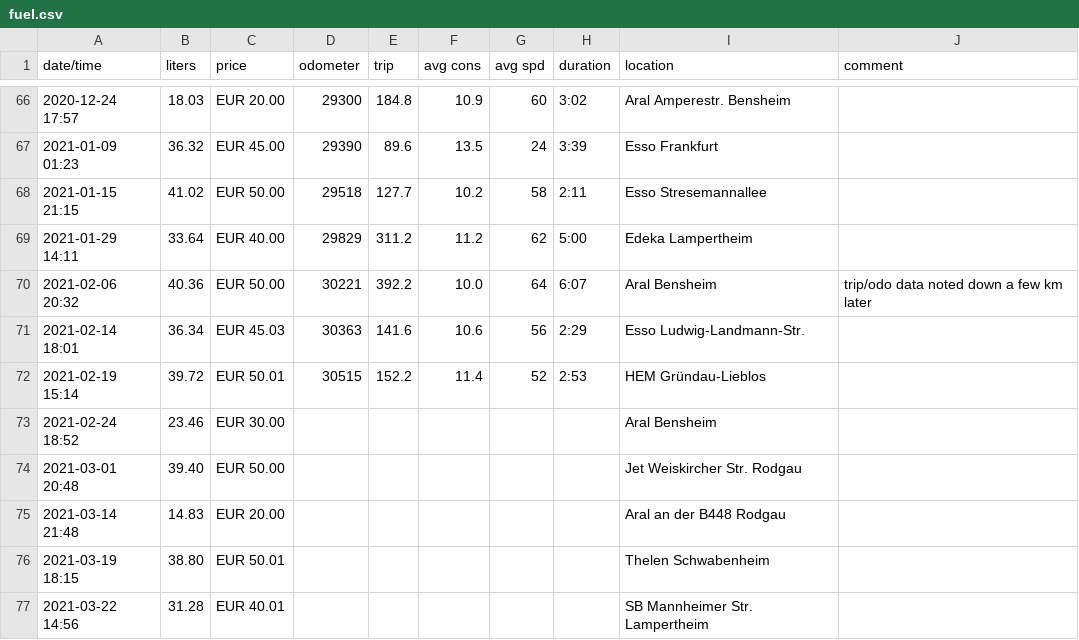
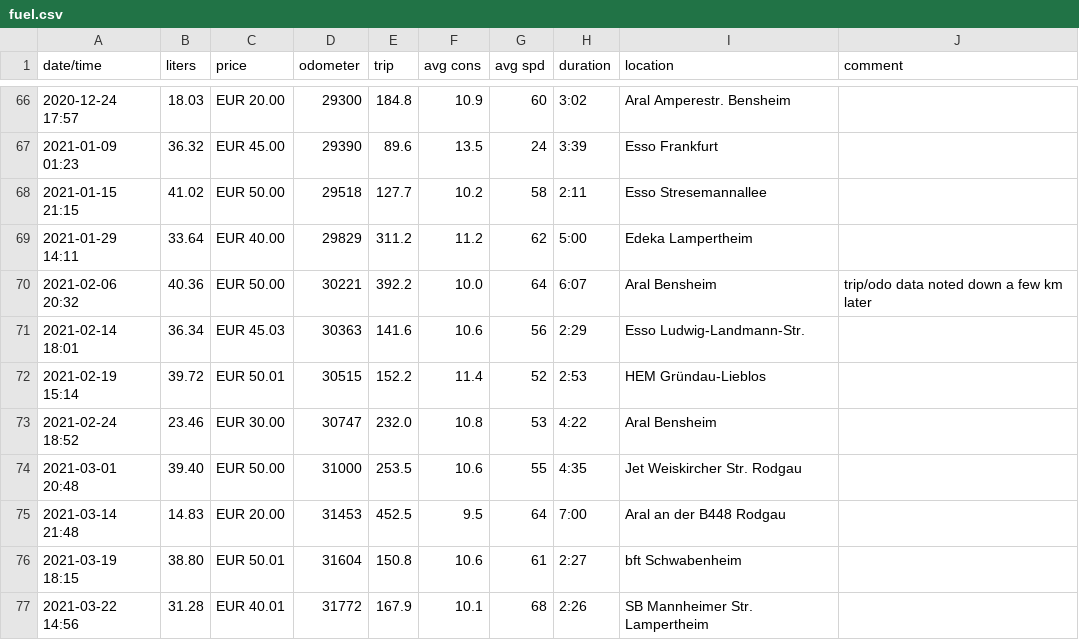
Before and after one commit to scy/jessie, a CSV file: data/fuel.csv, drawn as a sheet; only a part is shown, gaps mark what is left out.

Commit message:
Add missing trip data

```diff
--- a/data/fuel.csv
+++ b/data/fuel.csv
@@ -72,6 +72,6 @@ date/time,liters,price,odometer,trip,avg cons,avg spd,duration,location,comment
 2021-02-19 15:14,39.72,EUR 50.01,30515,152.2,11.4,52,2:53,HEM Gründau-Lieblos,
-2021-02-24 18:52,23.46,EUR 30.00,,,,,,Aral Bensheim,
-2021-03-01 20:48,39.40,EUR 50.00,,,,,,Jet Weiskircher Str. Rodgau,
-2021-03-14 21:48,14.83,EUR 20.00,,,,,,Aral an der B448 Rodgau,
-2021-03-19 18:15,38.80,EUR 50.01,,,,,,Thelen Schwabenheim,
-2021-03-22 14:56,31.28,EUR 40.01,,,,,,SB Mannheimer Str. Lampertheim,
+2021-02-24 18:52,23.46,EUR 30.00,30747,232.0,10.8,53,4:22,Aral Bensheim,
+2021-03-01 20:48,39.40,EUR 50.00,31000,253.5,10.6,55,4:35,Jet Weiskircher Str. Rodgau,
+2021-03-14 21:48,14.83,EUR 20.00,31453,452.5,9.5,64,7:00,Aral an der B448 Rodgau,
+2021-03-19 18:15,38.80,EUR 50.01,31604,150.8,10.6,61,2:27,bft Schwabenheim,
+2021-03-22 14:56,31.28,EUR 40.01,31772,167.9,10.1,68,2:26,SB Mannheimer Str. Lampertheim,
```
